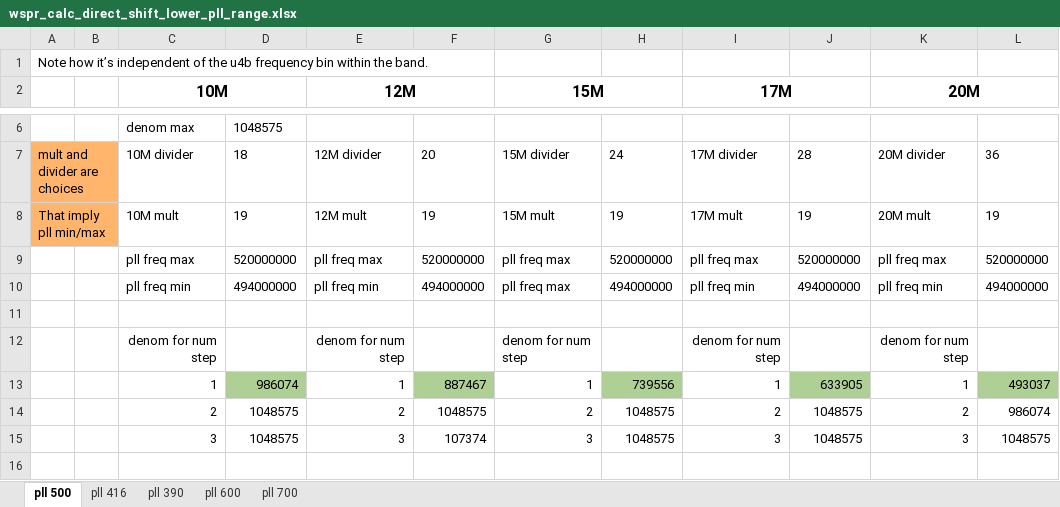
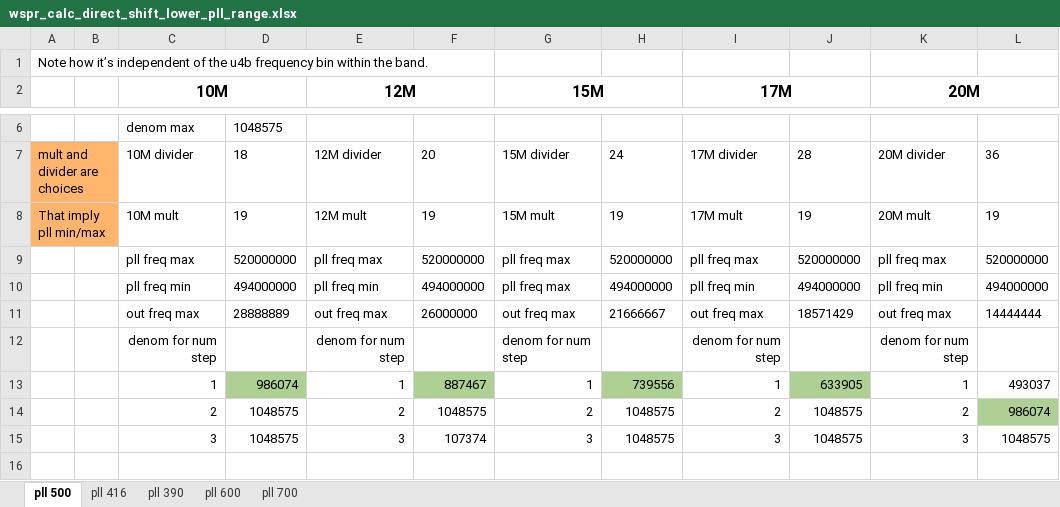
Before and after one commit to knormoyle/rp2040_si5351_wspr, an Excel workbook: tracker/wspr_calc_direct_shift_lower_pll_range.xlsx, sheet pll 500, drawn as a sheet; only a part is shown, gaps mark what is left out; values as stored, in another font and other column widths than the file's, no borders; the diff names each change by its address in the sheet, - before the commit and + after, or states it on an @@ line.

Commit message:
hmm seems like PLL 500Mhz is the lowest I can go and cover 10M for optimal denom unless I shift to hans denominator-shift method

```diff
--- a/tracker/wspr_calc_direct_shift_lower_pll_range.xlsx (sheet pll 500)
+++ b/tracker/wspr_calc_direct_shift_lower_pll_range.xlsx (sheet pll 500)
-row 11: (empty)
+row 11:  |  | out freq max | 28888889 | out freq max | 26000000 | out freq max | 21666667 | out freq max | 18571429 | out freq max | 14444444
-L13 fill: #AFD095
+L13 fill: none
-L14 fill: none
+L14 fill: #AFD095
```
Also changed, not shown: 1 other file.
